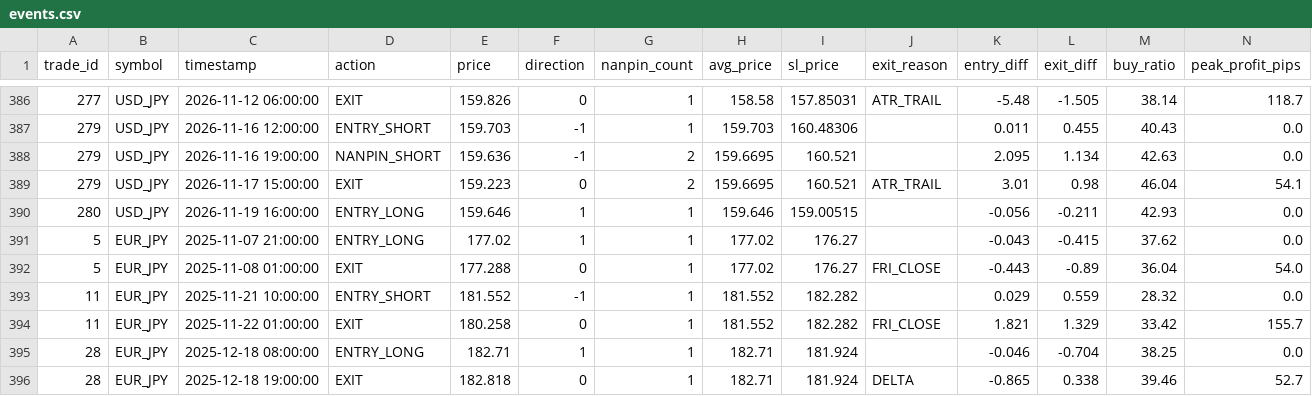
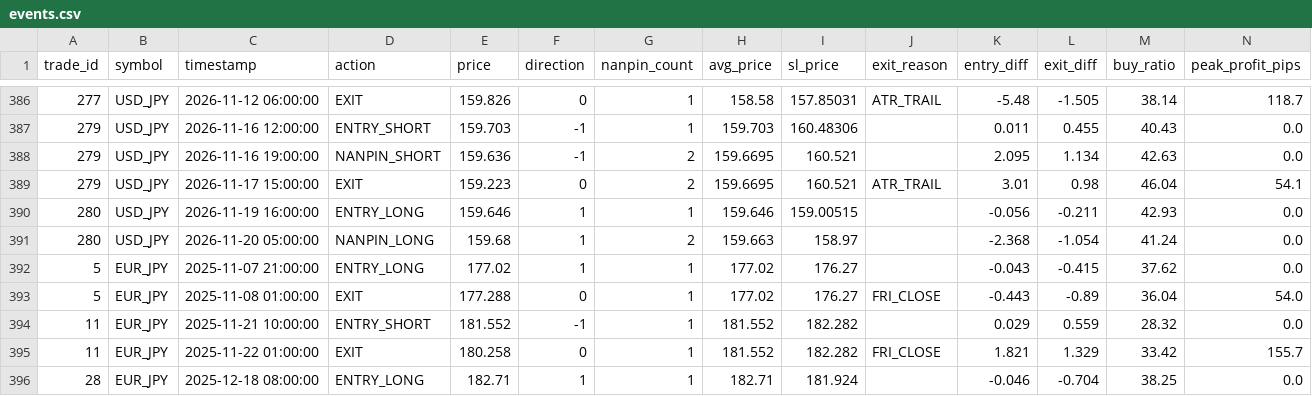
Before and after one commit to PJ-Baibain/pb-trade-log, a CSV file: events.csv, drawn as a sheet; only a part is shown, gaps mark what is left out; the shorter side is filled out with more unchanged rows.

Commit message:
trade update 2026-11-20 06:30

```diff
--- a/events.csv
+++ b/events.csv
@@ -390,2 +390,3 @@ trade_id,symbol,timestamp,action,price,direction,nanpin_count,avg_price,sl_price
 280,USD_JPY,2026-11-19 16:00:00,ENTRY_LONG,159.646,1,1,159.646,159.00515,,-0.056,-0.211,42.93,0.0
+280,USD_JPY,2026-11-20 05:00:00,NANPIN_LONG,159.68,1,2,159.663,158.97,,-2.368,-1.054,41.24,0.0
 5,EUR_JPY,2025-11-07 21:00:00,ENTRY_LONG,177.02,1,1,177.02,176.27,,-0.043,-0.415,37.62,0.0
```
Also changed, not shown: equity.csv, trades.csv, 6 other files.
